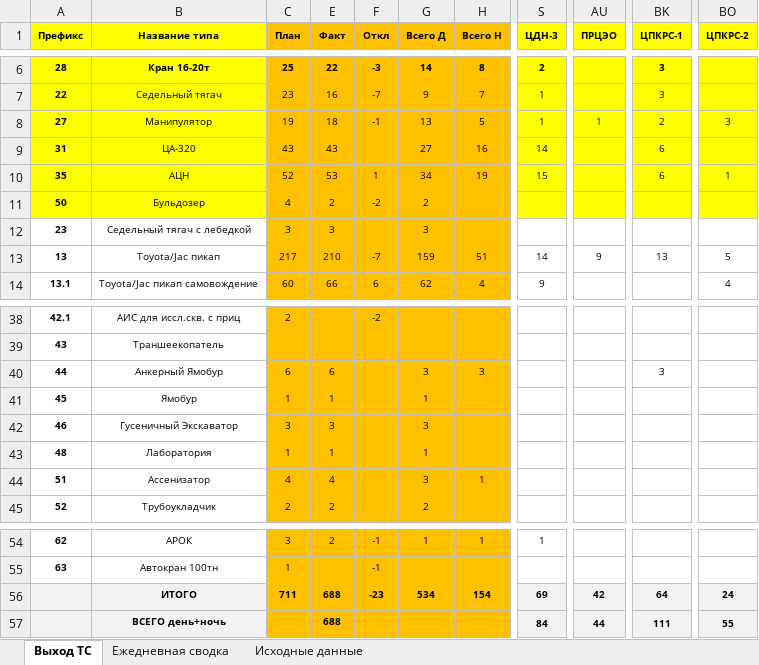
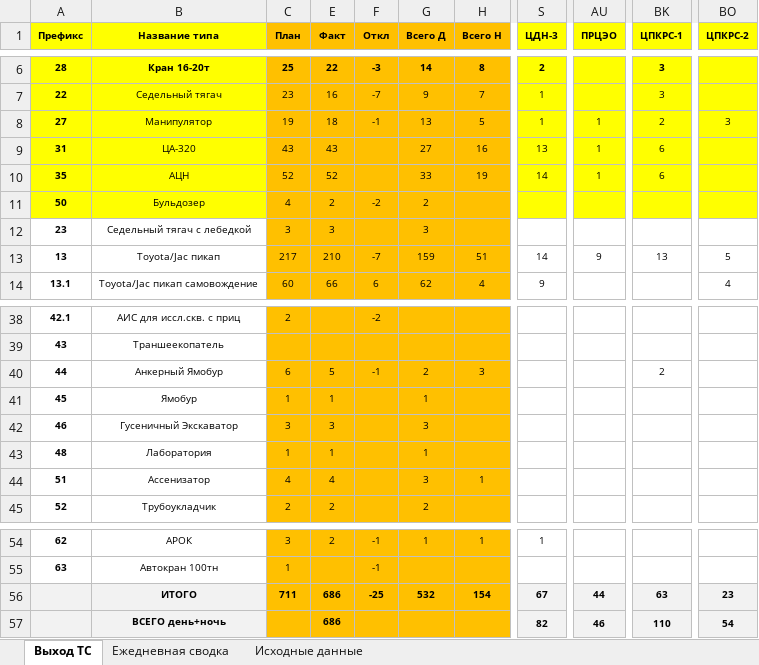
Before and after one commit to aura2889/summary, an Excel workbook: archive/2026-11-01/svod.xlsx, sheet Выход ТС, drawn as a sheet; only a part is shown, gaps mark what is left out; values as stored, in another font and other column widths than the file's, no borders; the diff names each change by its address in the sheet, - before the commit and + after, or states it on an @@ line.

```diff
--- a/archive/2026-11-01/svod.xlsx (sheet Выход ТС)
+++ b/archive/2026-11-01/svod.xlsx (sheet Выход ТС)
-S9 (ЦДН-3): 14
+S9 (ЦДН-3): 13
-AU9:AU10 (ПРЦЭО): (empty)
+AU9:AU10 (ПРЦЭО): 1
-E10 (Факт): 53
+E10 (Факт): 52
-F10 (Откл): 1
+F10 (Откл): (empty)
-G10 (Всего Д): 34
+G10 (Всего Д): 33
-S10 (ЦДН-3): 15
+S10 (ЦДН-3): 14
-BO10 (ЦПКРС-2): 1
+BO10 (ЦПКРС-2): (empty)
-E40 (Факт): 6
+E40 (Факт): 5
-F40 (Откл): (empty)
+F40 (Откл): -1
-G40 (Всего Д): 3
+G40 (Всего Д): 2
-BK40 (ЦПКРС-1): 3
+BK40 (ЦПКРС-1): 2
-E56:E57 (Факт): 688
+E56:E57 (Факт): 686
-F56 (Откл): -23
+F56 (Откл): -25
-G56 (Всего Д): 534
+G56 (Всего Д): 532
-S56 (ЦДН-3): 69
+S56 (ЦДН-3): 67
-AU56 (ПРЦЭО): 42
+AU56 (ПРЦЭО): 44
-BK56 (ЦПКРС-1): 64
+BK56 (ЦПКРС-1): 63
-BO56 (ЦПКРС-2): 24
+BO56 (ЦПКРС-2): 23
-S57 (ЦДН-3): 84
+S57 (ЦДН-3): 82
-AU57 (ПРЦЭО): 44
+AU57 (ПРЦЭО): 46
-BK57 (ЦПКРС-1): 111
+BK57 (ЦПКРС-1): 110
-BO57 (ЦПКРС-2): 55
+BO57 (ЦПКРС-2): 54
```
Also changed, not shown: sheet Исходные данные, sheet Ежедневная сводка, formulas that keep their value, raw/D7.xlsx, 5 other files.
